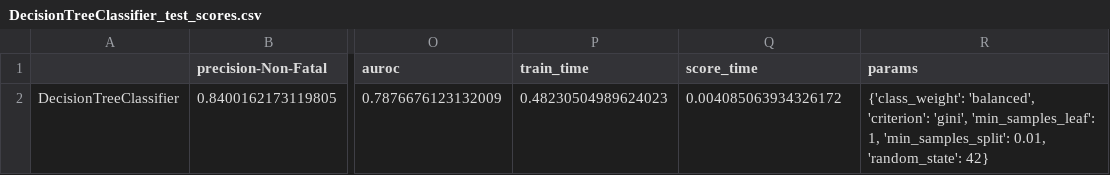
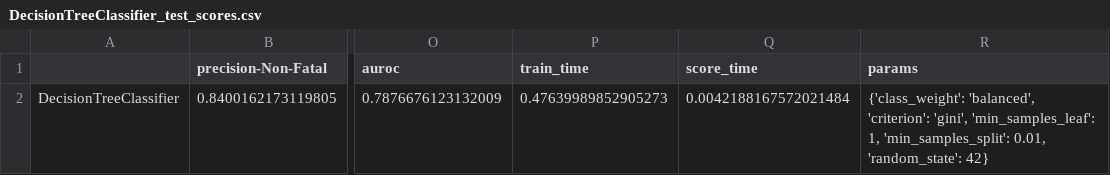
Before and after one commit to USA-Gun-Incidents/USA_gun_incidents, a CSV file: data/classification_results/DecisionTreeClassifier_test_scores.csv, drawn as a sheet; only a part is shown, gaps mark what is left out; the diff names each change by its address in the sheet, - before the commit and + after, or states it on an @@ line.

Commit message:
classifiers results

```diff
--- a/data/classification_results/DecisionTreeClassifier_test_scores.csv
+++ b/data/classification_results/DecisionTreeClassifier_test_scores.csv
-P2 (train_time): 0.48230504989624023
+P2 (train_time): 0.47639989852905273
-Q2 (score_time): 0.004085063934326172
+Q2 (score_time): 0.0042188167572021484
```
Also changed, not shown: data/classification_results/DecisionTreeClassifier_train_cv_scores.csv, data/classification_results/DecisionTreeClassifier_train_scores.csv, 39 other files.
